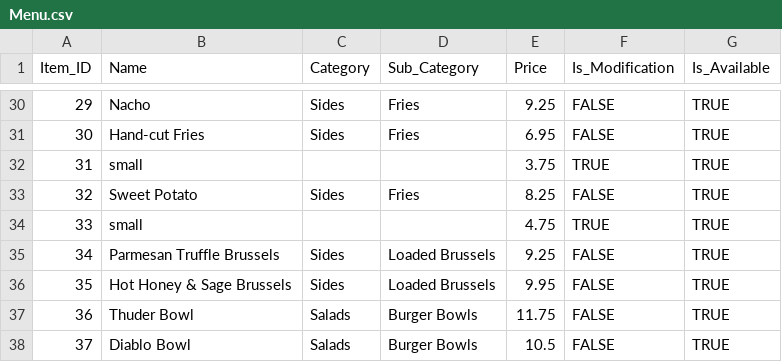
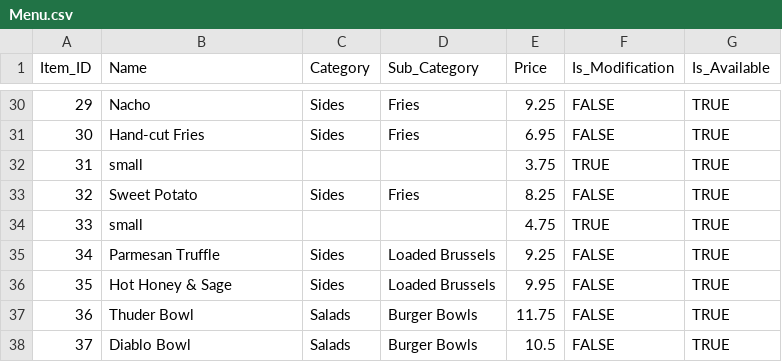
Before and after one commit to kachhabra02/CSCE-315-Hopdoddy, a CSV file: data/files/Menu.csv, drawn as a sheet; only a part is shown, gaps mark what is left out.

Commit message:
Revert "Changed Brussels name"
This reverts commit 64fdee1ab33d36066a1efb3535ffd794a58d8716.

```diff
--- a/data/files/Menu.csv
+++ b/data/files/Menu.csv
@@ -34,4 +34,4 @@
 33,small,,,4.75,TRUE,TRUE
-34,Parmesan Truffle Brussels,Sides,Loaded Brussels,9.25,FALSE,TRUE
-35,Hot Honey & Sage Brussels,Sides,Loaded Brussels,9.95,FALSE,TRUE
+34,Parmesan Truffle,Sides,Loaded Brussels,9.25,FALSE,TRUE
+35,Hot Honey & Sage,Sides,Loaded Brussels,9.95,FALSE,TRUE
 36,Thuder Bowl,Salads,Burger Bowls,11.75,FALSE,TRUE
```
